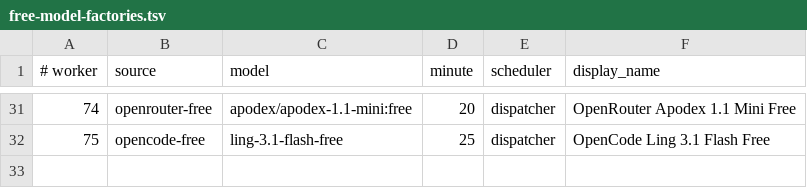
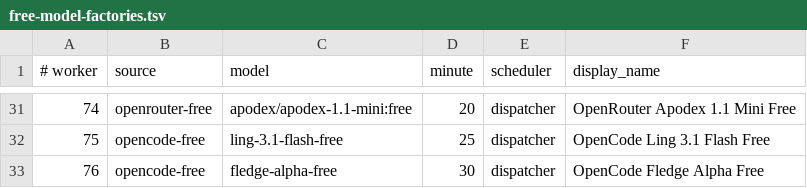
Before and after one commit to JoshCLWren/comic-pile, a TSV file: .github/free-model-factories.tsv, drawn as a sheet; only a part is shown, gaps mark what is left out.

```diff
--- a/.github/free-model-factories.tsv
+++ b/.github/free-model-factories.tsv
@@ -32 +32,2 @@
 75	opencode-free	ling-3.1-flash-free	25	dispatcher	OpenCode Ling 3.1 Flash Free
+76	opencode-free	fledge-alpha-free	30	dispatcher	OpenCode Fledge Alpha Free
```
Also changed, not shown: 1 other file.
